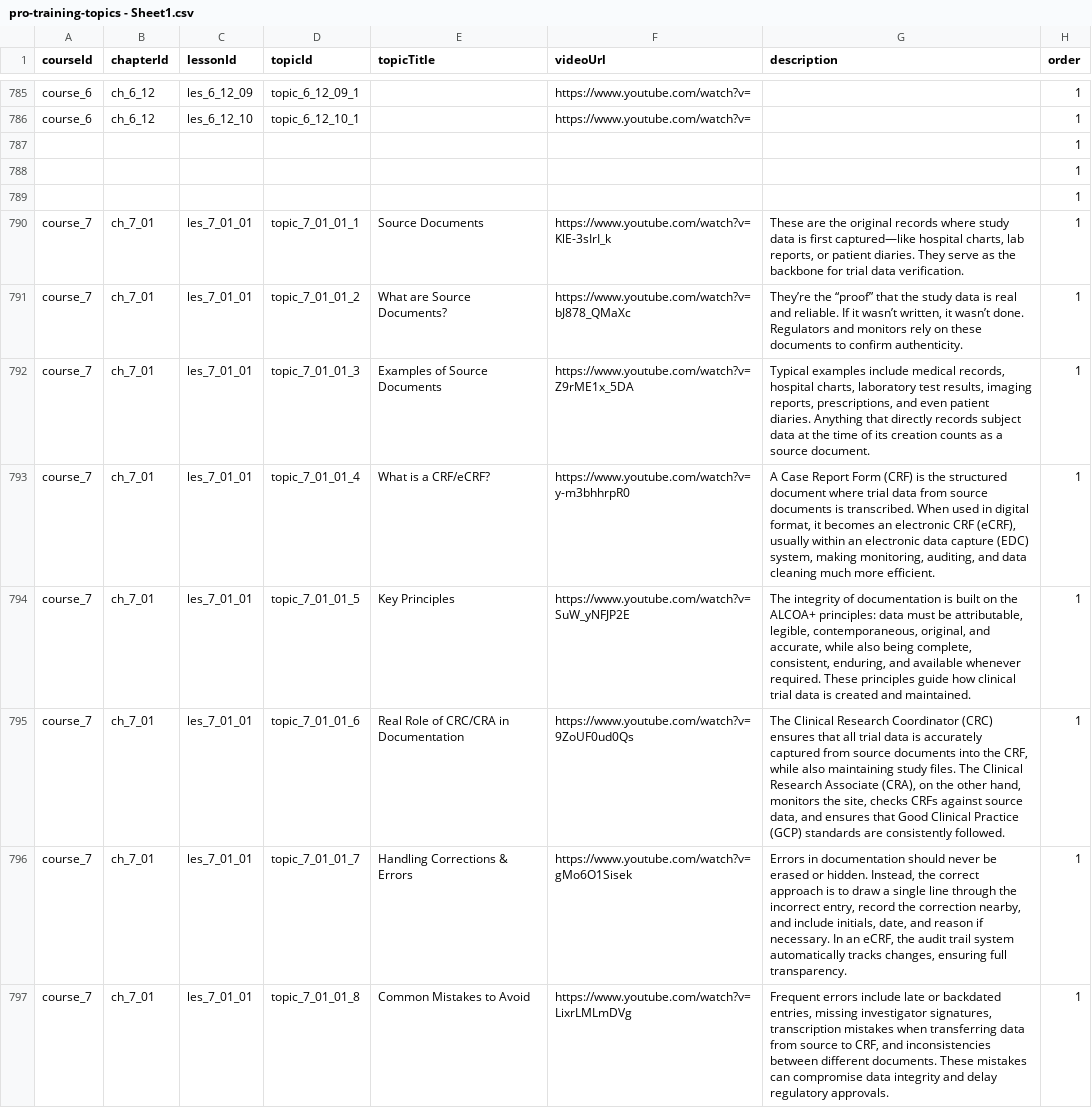
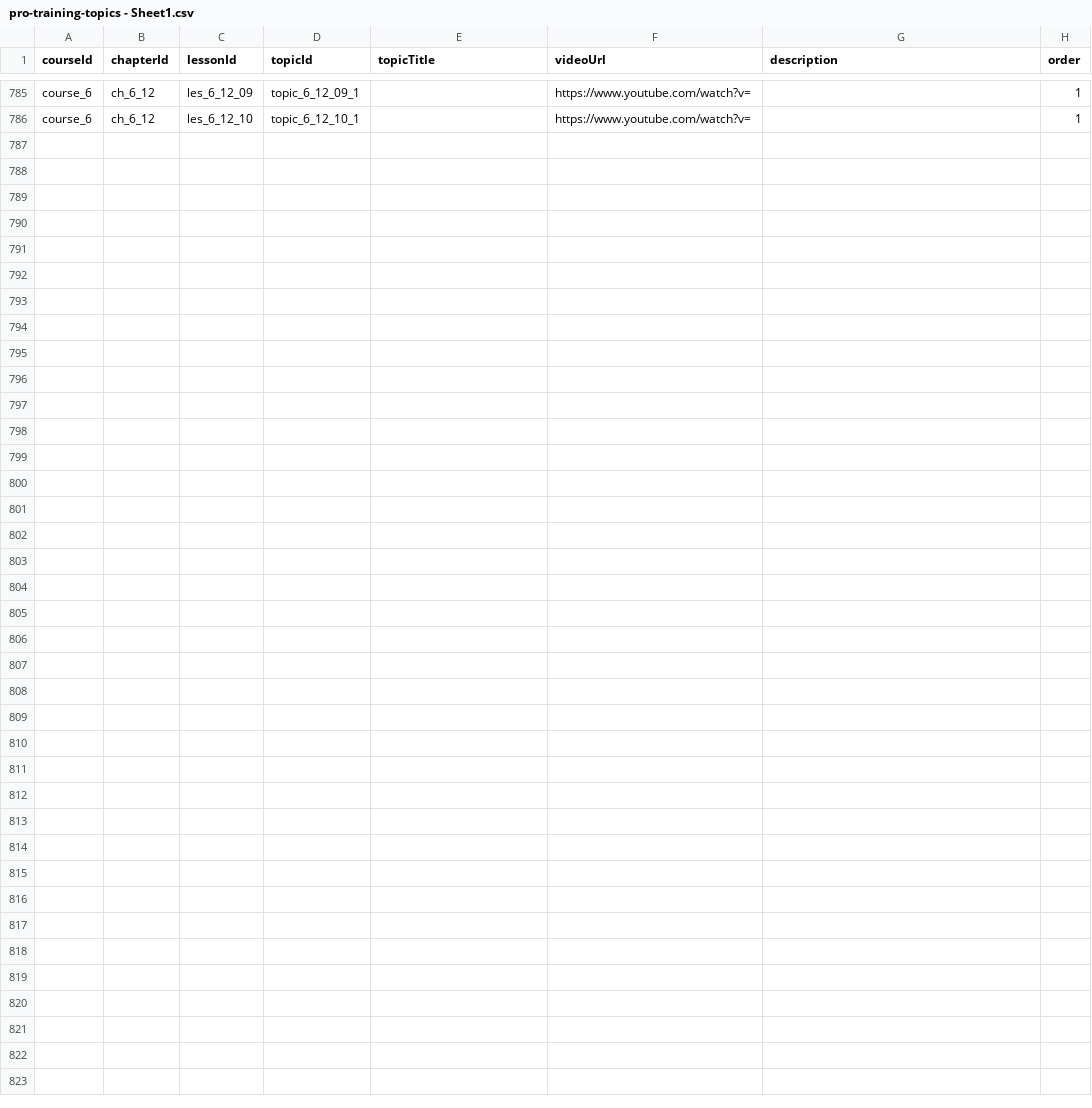
Before and after one commit to anasaran005/learnflow-zenith-56, a CSV file: coursecsv/pro-training-topics - Sheet1.csv, drawn as a sheet; only a part is shown, gaps mark what is left out; the diff names each change by its address in the sheet, - before the commit and + after, or states it on an @@ line.

Commit message:
Update pro-training-topics - Sheet1.csv

```diff
--- a/coursecsv/pro-training-topics - Sheet1.csv
+++ b/coursecsv/pro-training-topics - Sheet1.csv
-row 787:  |  |  |  |  |  |  | 1
-row 788:  |  |  |  |  |  |  | 1
-row 789:  |  |  |  |  |  |  | 1
-row 790: course_7 | ch_7_01 | les_7_01_01 | topic_7_01_01_1 | Source Documents | https://www.youtube.com/watch?v=KlE-3sIrI_k | These are the original records where study data is first captured—like hospital charts, lab reports, or patient diaries. They serve as the backbone for trial data verification. | 1
-row 791: course_7 | ch_7_01 | les_7_01_01 | topic_7_01_01_2 | What are Source Documents? | https://www.youtube.com/watch?v=bJ878_QMaXc | They’re the “proof” that the study data is real and reliable. If it wasn’t written, it wasn’t done. Regulators and monitors rely on these documents to confirm authenticity. | 1
-row 792: course_7 | ch_7_01 | les_7_01_01 | topic_7_01_01_3 | Examples of Source Documents | https://www.youtube.com/watch?v=Z9rME1x_5DA | Typical examples include medical records, hospital charts, laboratory test results, imaging reports, prescriptions, and even patient diaries. Anything that directly records subject data at the time of its creation counts as a source document. | 1
-row 793: course_7 | ch_7_01 | les_7_01_01 | topic_7_01_01_4 | What is a CRF/eCRF? | https://www.youtube.com/watch?v=y-m3bhhrpR0 | A Case Report Form (CRF) is the structured document where trial data from source documents is transcribed. When used in digital format, it becomes an electronic CRF (eCRF), usually within an electronic data capture (EDC) system, making monitoring, auditing, and data cleaning much more efficient. | 1
-row 794: course_7 | ch_7_01 | les_7_01_01 | topic_7_01_01_5 | Key Principles | https://www.youtube.com/watch?v=SuW_yNFJP2E | The integrity of documentation is built on the ALCOA+ principles: data must be attributable, legible, contemporaneous, original, and accurate, while also being complete, consistent, enduring, and available whenever required. These principles guide how clinical trial data is created and maintained. | 1
-row 795: course_7 | ch_7_01 | les_7_01_01 | topic_7_01_01_6 | Real Role of CRC/CRA in Documentation | https://www.youtube.com/watch?v=9ZoUF0ud0Qs | The Clinical Research Coordinator (CRC) ensures that all trial data is accurately captured from source documents into the CRF, while also maintaining study files. The Clinical Research Associate (CRA), on the other hand, monitors the site, checks CRFs against source data, and ensures that Good Clinical Practice (GCP) standards are consistently followed. | 1
-row 796: course_7 | ch_7_01 | les_7_01_01 | topic_7_01_01_7 | Handling Corrections & Errors | https://www.youtube.com/watch?v=gMo6O1Sisek | Errors in documentation should never be erased or hidden. Instead, the correct approach is to draw a single line through the incorrect entry, record the correction nearby, and include initials, date, and reason if necessary. In an eCRF, the audit trail system automatically tracks changes, ensuring full transparency. | 1
-row 797: course_7 | ch_7_01 | les_7_01_01 | topic_7_01_01_8 | Common Mistakes to Avoid | https://www.youtube.com/watch?v=LixrLMLmDVg | Frequent errors include late or backdated entries, missing investigator signatures, transcription mistakes when transferring data from source to CRF, and inconsistencies between different documents. These mistakes can compromise data integrity and delay regulatory approvals. | 1
```
